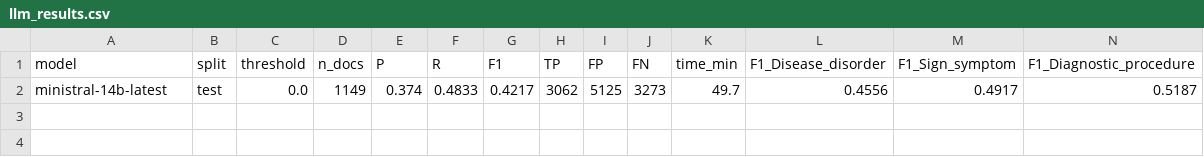
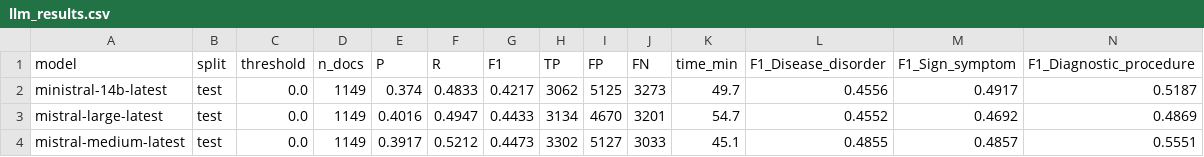
Before and after one commit to longeacc/ESMO2025, a CSV file: ESMO2025_MACCROBAT2020/LLM_evaluation/llm_results.csv, drawn as a sheet; only a part is shown; rows hold the shown columns only; the diff names each change by its address in the sheet, - before the commit and + after, or states it on an @@ line.

Commit message:
final test for TBM , LLM and RULES over 3 models of TBM and LLM

```diff
--- a/ESMO2025_MACCROBAT2020/LLM_evaluation/llm_results.csv
+++ b/ESMO2025_MACCROBAT2020/LLM_evaluation/llm_results.csv
+row 3: mistral-large-latest | test | 0.0 | 1149 | 0.4016 | 0.4947 | 0.4433 | 3134 | 4670 | 3201 | 54.7 | 0.4552 | 0.4692 | 0.4869
+row 4: mistral-medium-latest | test | 0.0 | 1149 | 0.3917 | 0.5212 | 0.4473 | 3302 | 5127 | 3033 | 45.1 | 0.4855 | 0.4857 | 0.5551
```
Also changed, not shown: 3 other files.
